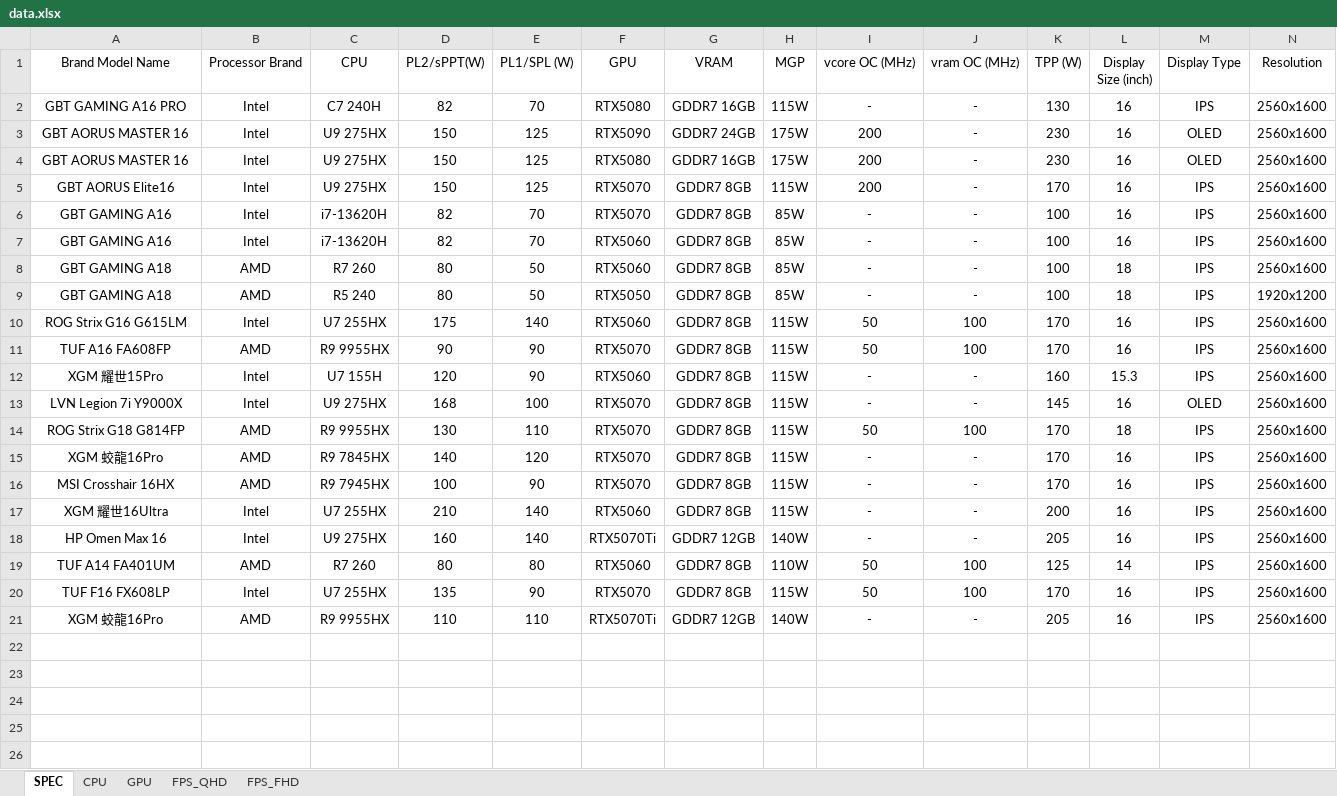
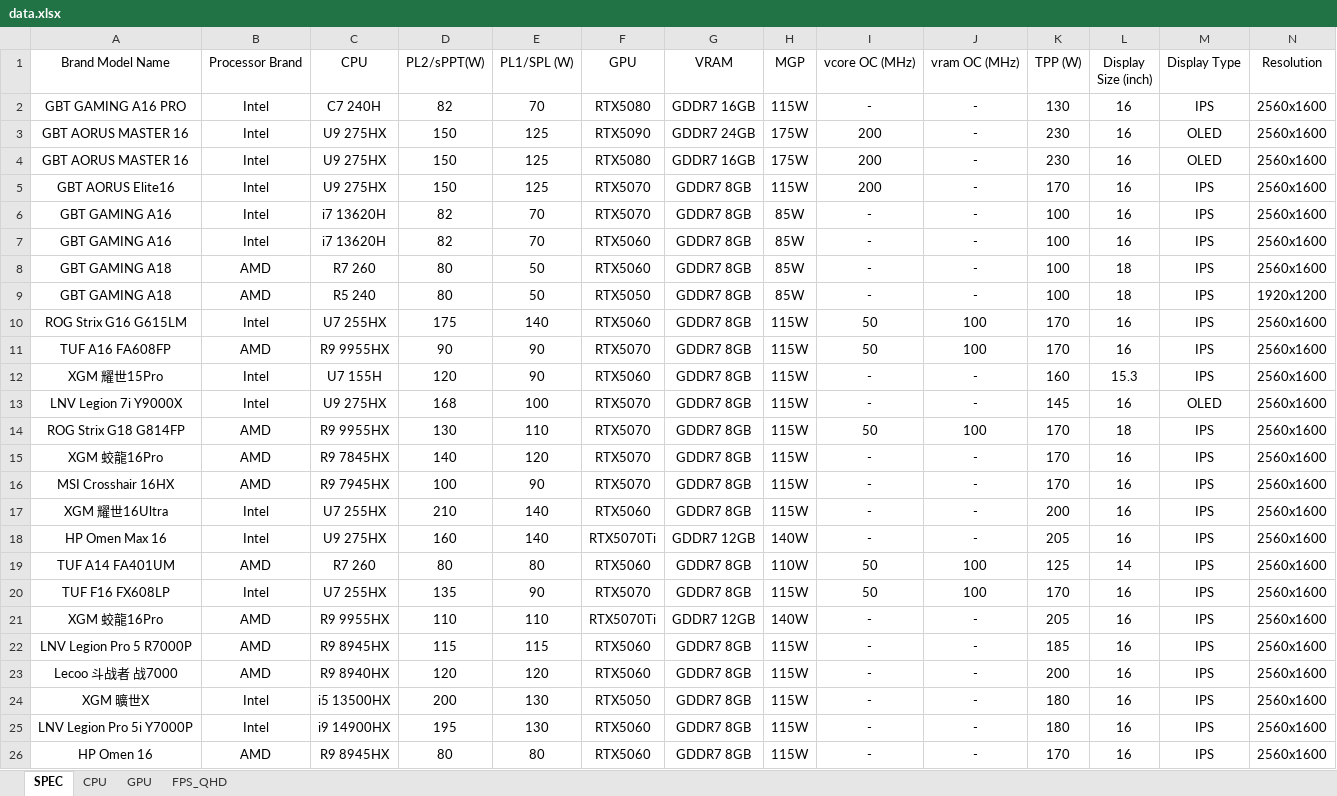
Before and after one commit to tomhuang223344/benchmark2, an Excel workbook: data.xlsx, sheet SPEC, drawn as a sheet; only a part is shown; values as stored, in another font and other column widths than the file's, no borders; rows hold the shown columns only; the diff names each change by its address in the sheet, - before the commit and + after, or states it on an @@ line.

```diff
--- a/data.xlsx (sheet SPEC)
+++ b/data.xlsx (sheet SPEC)
-sheet tab: FPS_FHD
-C6:C7 (CPU): i7-13620H
+C6:C7 (CPU): i7 13620H
-A13 (Brand Model Name): LVN Legion 7i Y9000X
+A13 (Brand Model Name): LNV Legion 7i Y9000X
+row 22: LNV Legion Pro 5 R7000P | AMD | R9 8945HX | 115 | 115 | RTX5060 | GDDR7 8GB | 115W | - | - | 185 | 16 | IPS | 2560x1600
+row 23: Lecoo 斗战者 战7000 | AMD | R9 8940HX | 120 | 120 | RTX5060 | GDDR7 8GB | 115W | - | - | 200 | 16 | IPS | 2560x1600
+row 24: XGM 曠世X | Intel | i5 13500HX | 200 | 130 | RTX5050 | GDDR7 8GB | 115W | - | - | 180 | 16 | IPS | 2560x1600
+row 25: LNV Legion Pro 5i Y7000P | Intel | i9 14900HX | 195 | 130 | RTX5060 | GDDR7 8GB | 115W | - | - | 180 | 16 | IPS | 2560x1600
+row 26: HP Omen 16 | AMD | R9 8945HX | 80 | 80 | RTX5060 | GDDR7 8GB | 115W | - | - | 170 | 16 | IPS | 2560x1600
```
Also changed, not shown: sheet CPU, sheet FPS_QHD, sheet GPU.
